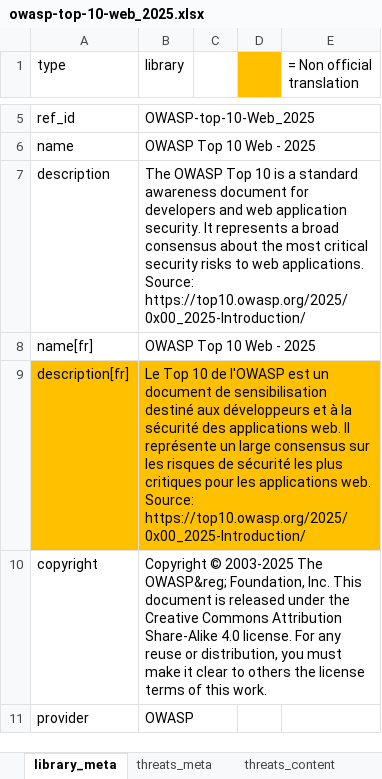
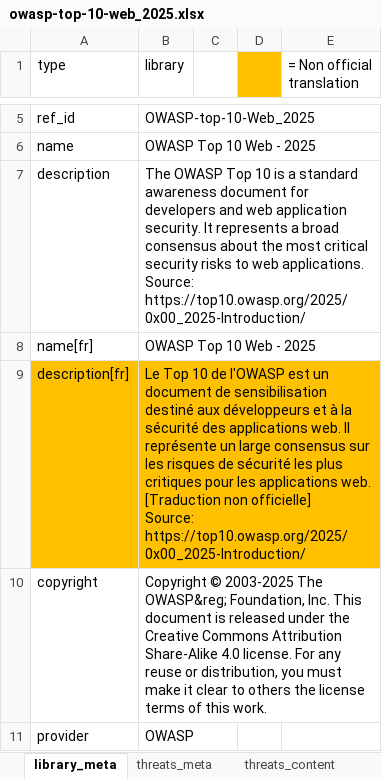
Before and after one commit to intuitem/ciso-assistant-community, an Excel workbook: tools/excel/owasp/owasp-top-10-web_2025.xlsx, sheet library_meta, drawn as a sheet; only a part is shown, gaps mark what is left out; values as stored, in another font and other column widths than the file's, no borders; ↵ is a line break in a cell; the diff names each change by its address in the sheet, - before the commit and + after, or states it on an @@ line.

Commit message:
[Excel] Update OWASP Top 10 Web 2025
Fix section translations

```diff
--- a/tools/excel/owasp/owasp-top-10-web_2025.xlsx (sheet library_meta)
+++ b/tools/excel/owasp/owasp-top-10-web_2025.xlsx (sheet library_meta)
-B9 (library): …applications web. ↵ Source: https://top10.owasp.org/2025/0x00_2025-Introduction/
+B9 (library): …applications web. ↵ [Traduction non officielle] ↵ Source: https://top10.owasp.org/2025/0x00_2025-Introduction/
```
Also changed, not shown: sheet threats_content.
